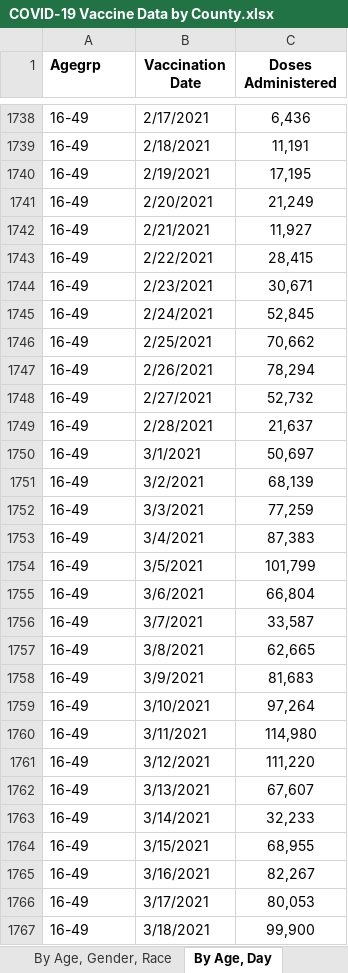
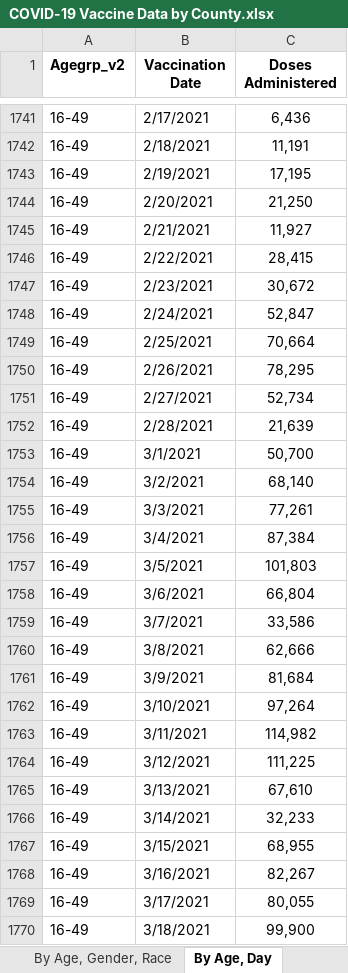
Before and after one commit to Dotdash-Data-Journalism/2021_2022_VWH_covid_worst_10th_percentile, an Excel workbook: data/COVID-19 Vaccine Data by County.xlsx, sheet By Age, Day, drawn as a sheet; only a part is shown, gaps mark what is left out; values as stored, in another font and other column widths than the file's, no borders; addresses are those after the commit; the diff covers the shown part only; the diff names each change by its address in the sheet, - before the commit and + after, or states it on an @@ line.

```diff
--- a/data/COVID-19 Vaccine Data by County.xlsx (sheet By Age, Day)
+++ b/data/COVID-19 Vaccine Data by County.xlsx (sheet By Age, Day)
-A1: Agegrp
+A1: Agegrp_v2
-C1744 (Doses Administered): 21,249
+C1744 (Doses Administered): 21,250
-C1747 (Doses Administered): 30,671
+C1747 (Doses Administered): 30,672
-C1748 (Doses Administered): 52,845
+C1748 (Doses Administered): 52,847
-C1749 (Doses Administered): 70,662
+C1749 (Doses Administered): 70,664
-C1750 (Doses Administered): 78,294
+C1750 (Doses Administered): 78,295
-C1751 (Doses Administered): 52,732
+C1751 (Doses Administered): 52,734
-C1752 (Doses Administered): 21,637
+C1752 (Doses Administered): 21,639
-C1753 (Doses Administered): 50,697
+C1753 (Doses Administered): 50,700
-C1754 (Doses Administered): 68,139
+C1754 (Doses Administered): 68,140
-C1755 (Doses Administered): 77,259
+C1755 (Doses Administered): 77,261
-C1756 (Doses Administered): 87,383
+C1756 (Doses Administered): 87,384
-C1757 (Doses Administered): 101,799
+C1757 (Doses Administered): 101,803
-C1759 (Doses Administered): 33,587
+C1759 (Doses Administered): 33,586
-C1760 (Doses Administered): 62,665
+C1760 (Doses Administered): 62,666
-C1761 (Doses Administered): 81,683
+C1761 (Doses Administered): 81,684
-C1763 (Doses Administered): 114,980
+C1763 (Doses Administered): 114,982
-C1764 (Doses Administered): 111,220
+C1764 (Doses Administered): 111,225
-C1765 (Doses Administered): 67,607
+C1765 (Doses Administered): 67,610
-C1769 (Doses Administered): 80,053
+C1769 (Doses Administered): 80,055
```
Also changed, not shown: 8 added rows and 1070 edited cells elsewhere in this sheet, sheet By County, Age, sheet By County, Race, sheet By Vaccination Date, sheet By County, sheet By Age, Gender, Race, sheet About the Data, 1 other file.
